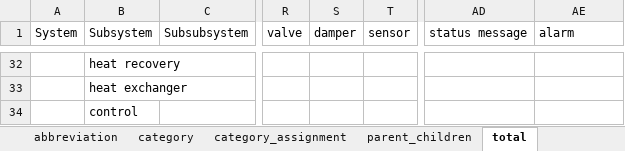
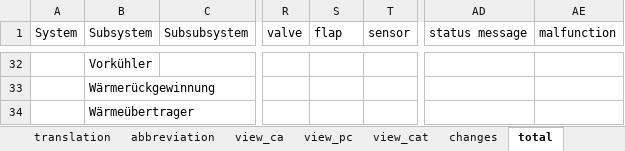
Before and after one commit to RWTH-EBC/BUDO, an Excel workbook: Excel-Table/BUDO_Creator_Master.xlsm, sheet total, drawn as a sheet; only a part is shown, gaps mark what is left out; values as stored, in another font and other column widths than the file's, no borders; table styles not drawn; the diff covers the shown part only; the diff names each change by its address in the sheet, - before the commit and + after, or states it on an @@ line.

```diff
--- a/Excel-Table/BUDO_Creator_Master.xlsm (sheet total)
+++ b/Excel-Table/BUDO_Creator_Master.xlsm (sheet total)
-sheet tab: category
@@ sheet tab hidden: category_assignment @@
@@ sheet tab hidden: parent_children @@
+sheet tab: view_ca
+sheet tab: view_pc
+sheet tab: view_cat
+sheet tab: changes
-S1: damper
+S1: flap
-AE1: alarm
+AE1: malfunction
-B32 (Subsystem): heat recovery
+B32 (Subsystem): Vorkühler
-B33 (Subsystem): heat exchanger
+B33 (Subsystem): Wärmerückgewinnung
-B34 (Subsystem): control
+B34 (Subsystem): Wärmeübertrager
```
Also changed, not shown: 30 added rows and 30 removed rows elsewhere in this sheet, sheet BUDO Key, sheet translation, sheet abbreviation, sheet Save, formulas that keep their value, hidden cells, charts or pictures.
